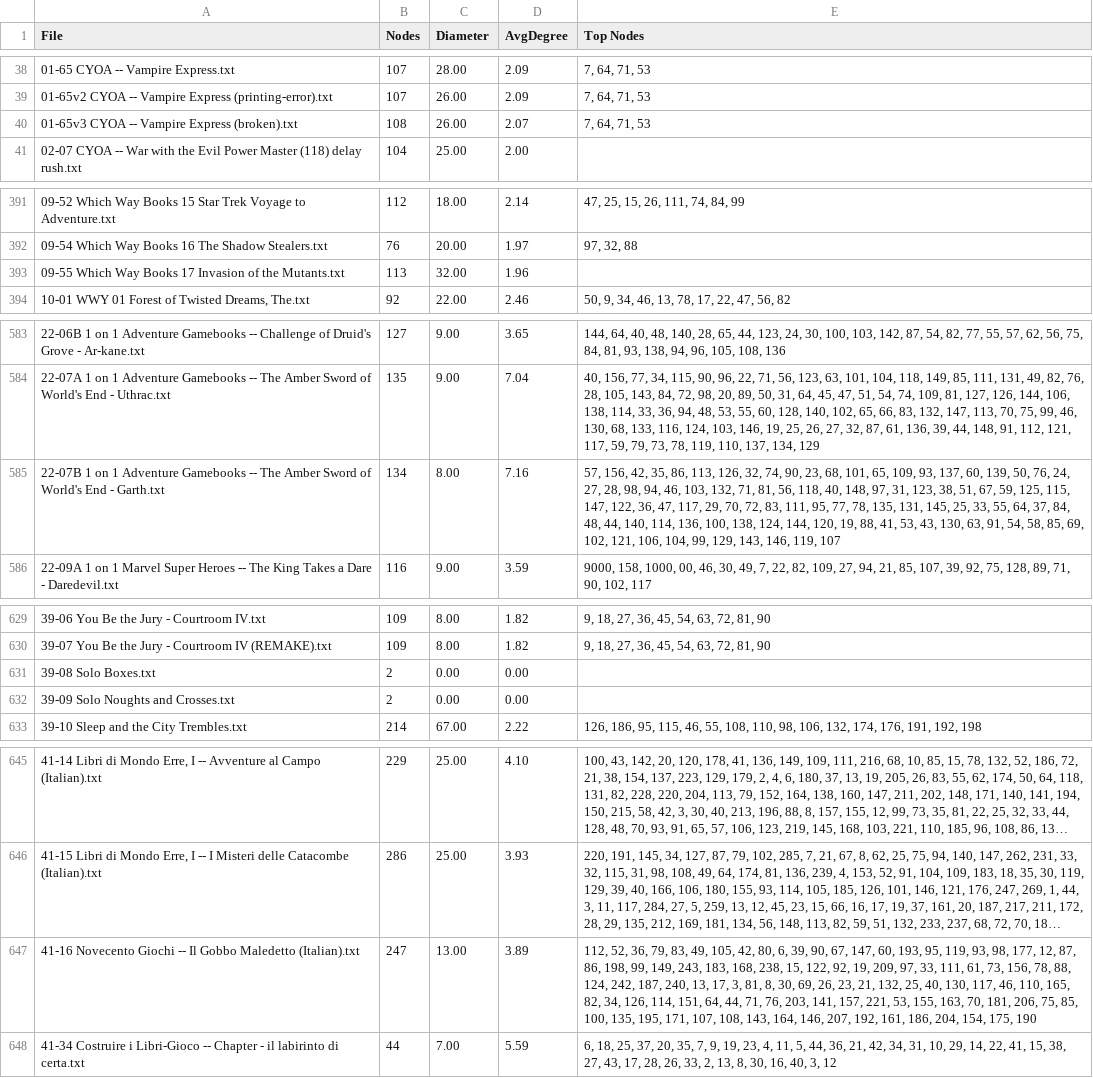
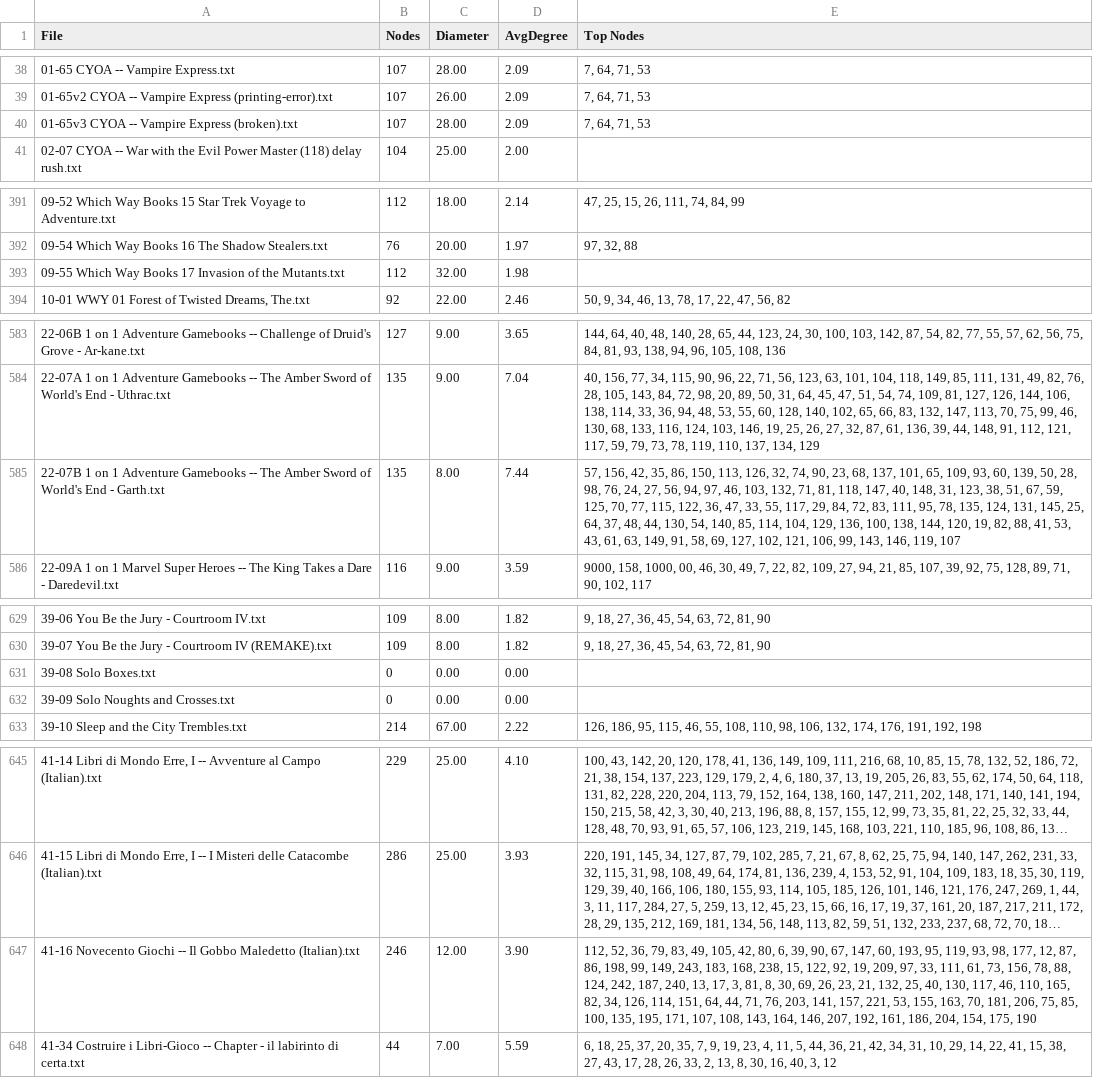
Before and after one commit to jeremydouglass/transverse-gallery, a CSV file: assets/gamebooks/log/_graph_stats.log.csv, drawn as a sheet; only a part is shown, gaps mark what is left out; long unchanged cells end in …; the diff names each change by its address in the sheet, - before the commit and + after, or states it on an @@ line.

Commit message:
Gamebooks: update support files for corrected edges

```diff
--- a/assets/gamebooks/log/_graph_stats.log.csv
+++ b/assets/gamebooks/log/_graph_stats.log.csv
-B40 (Nodes): 108
+B40 (Nodes): 107
-C40 (Diameter): 26.00
+C40 (Diameter): 28.00
-D40 (AvgDegree): 2.07
+D40 (AvgDegree): 2.09
-B393 (Nodes): 113
+B393 (Nodes): 112
-D393 (AvgDegree): 1.96
+D393 (AvgDegree): 1.98
-B585 (Nodes): 134
+B585 (Nodes): 135
-D585 (AvgDegree): 7.16
+D585 (AvgDegree): 7.44
-E585 (Top Nodes): …35, 86, 113, 126, 32, 74, 90, 23, 68, 101, 65, 109, 93, 137, 60, 139, 50, 76, 24, 27, 28, 98, 94, 46, 103, 132, 71, 81, 56, 118, 40, 148, 97, 31, 123, 38, 51, 67, 59, 125, 115, 147, 122, 36, 47, 117, 29, 70, 72, 83, 111, 95, 77, 78, 135, 131, 145, 25, 33, 55, 64, 37, 84, 48, 44, 140, 114, 136, 100, 138, 124, 144, 120, 19, 88, 41, 53, 43, 130, 63, 91, 54, 58, 85, 69, 102, 121, 106, 104, 99, 129, 143, 146,…
+E585 (Top Nodes): …35, 86, 150, 113, 126, 32, 74, 90, 23, 68, 137, 101, 65, 109, 93, 60, 139, 50, 28, 98, 76, 24, 27, 56, 94, 97, 46, 103, 132, 71, 81, 118, 147, 40, 148, 31, 123, 38, 51, 67, 59, 125, 70, 77, 115, 122, 36, 47, 33, 55, 117, 29, 84, 72, 83, 111, 95, 78, 135, 124, 131, 145, 25, 64, 37, 48, 44, 130, 54, 140, 85, 114, 104, 129, 136, 100, 138, 144, 120, 19, 82, 88, 41, 53, 43, 61, 63, 149, 91, 58, 69, 127, 102, 121, 106, 99, 143, 146,…
-B631:B632 (Nodes): 2
+B631:B632 (Nodes): 0
-B647 (Nodes): 247
+B647 (Nodes): 246
-C647 (Diameter): 13.00
+C647 (Diameter): 12.00
-D647 (AvgDegree): 3.89
+D647 (AvgDegree): 3.90
```
Also changed, not shown: _data/image_list.tsv, 30 other files.
